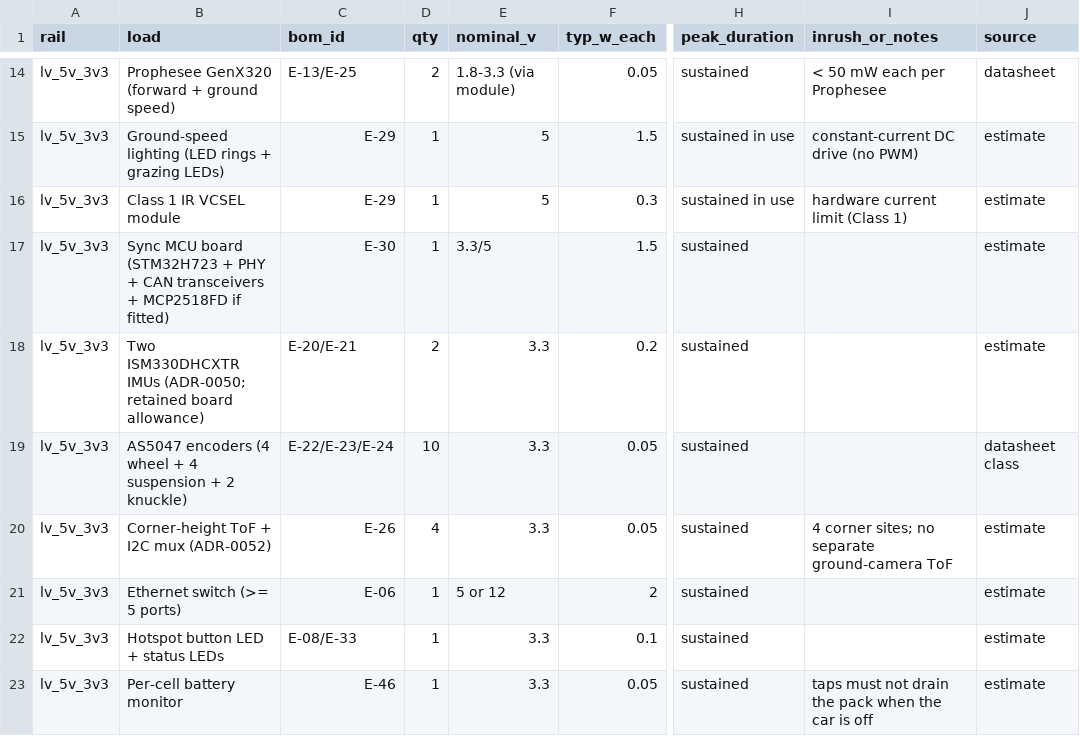
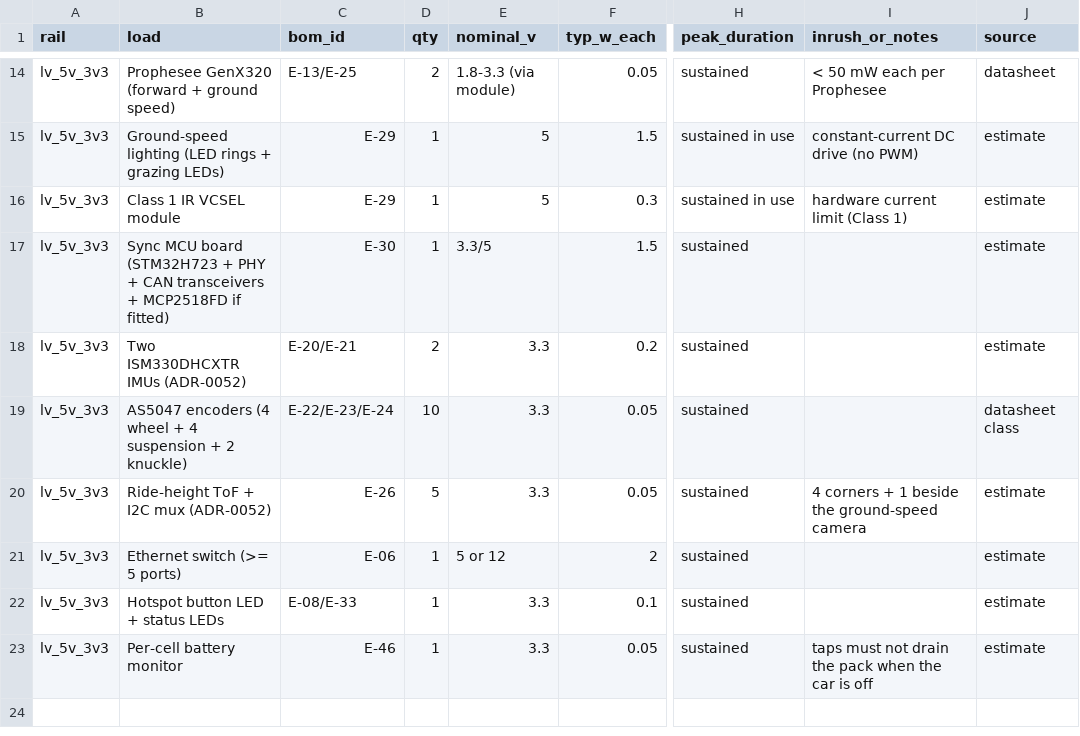
Before and after one commit to Autonomous-Robotics-Carleton/2026, a CSV file: systems/budgets/power.csv, drawn as a sheet; only a part is shown, gaps mark what is left out; the diff names each change by its address in the sheet, - before the commit and + after, or states it on an @@ line.

Commit message:
docs(systems): fold the sensor-board ADRs into one, five ToFs
ADR-0050 and ADR-0051 were superseded by ADR-0052 within this branch,
so the three become one ADR-0052: every vehicle-state sensor sits on
our own small board with no MCU, assembled in house, with ISM330DHCXTR
at both IMU sites and one board design per family.

The sensor counts stay as on main, so the fifth ToF beside the
ground-speed camera returns for its scale (ADR-0007, now Accepted
again): 17 boards, 17 runs and 111 conductors. E-20 is recorded as
industrial grade (3 °/h typical gyro bias instability, ST DS13012
Rev 7), with a better CG IMU as a v1.1 option if testing shows it
limits slip estimation.

```diff
--- a/systems/budgets/power.csv
+++ b/systems/budgets/power.csv
-B18 (load): Two ISM330DHCXTR IMUs (ADR-0050; retained board allowance)
+B18 (load): Two ISM330DHCXTR IMUs (ADR-0052)
-B20 (load): Corner-height ToF + I2C mux (ADR-0052)
+B20 (load): Ride-height ToF + I2C mux (ADR-0052)
-D20 (qty): 4
+D20 (qty): 5
-I20 (inrush_or_notes): 4 corner sites; no separate ground-camera ToF
+I20 (inrush_or_notes): 4 corners + 1 beside the ground-speed camera
```
Also changed, not shown: systems/budgets/cost.csv, 21 other files.
